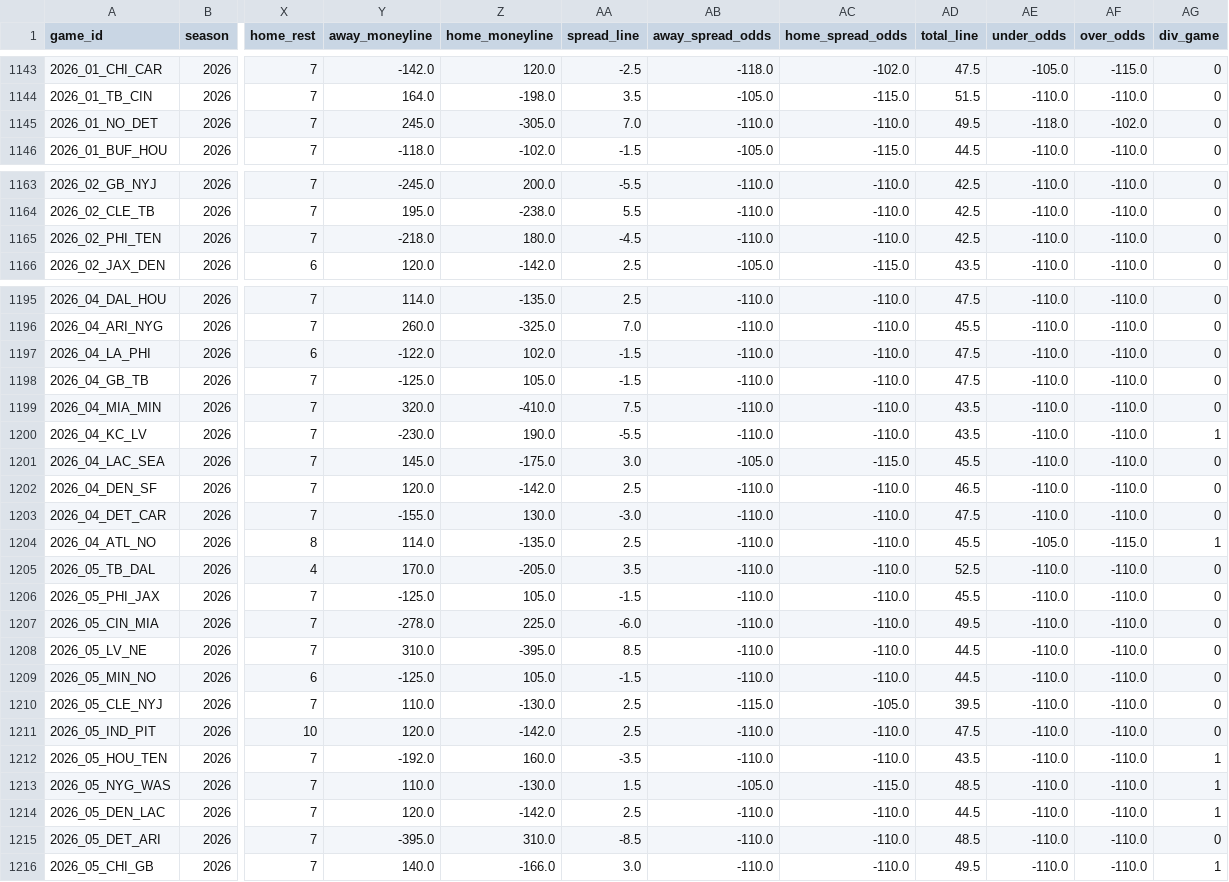
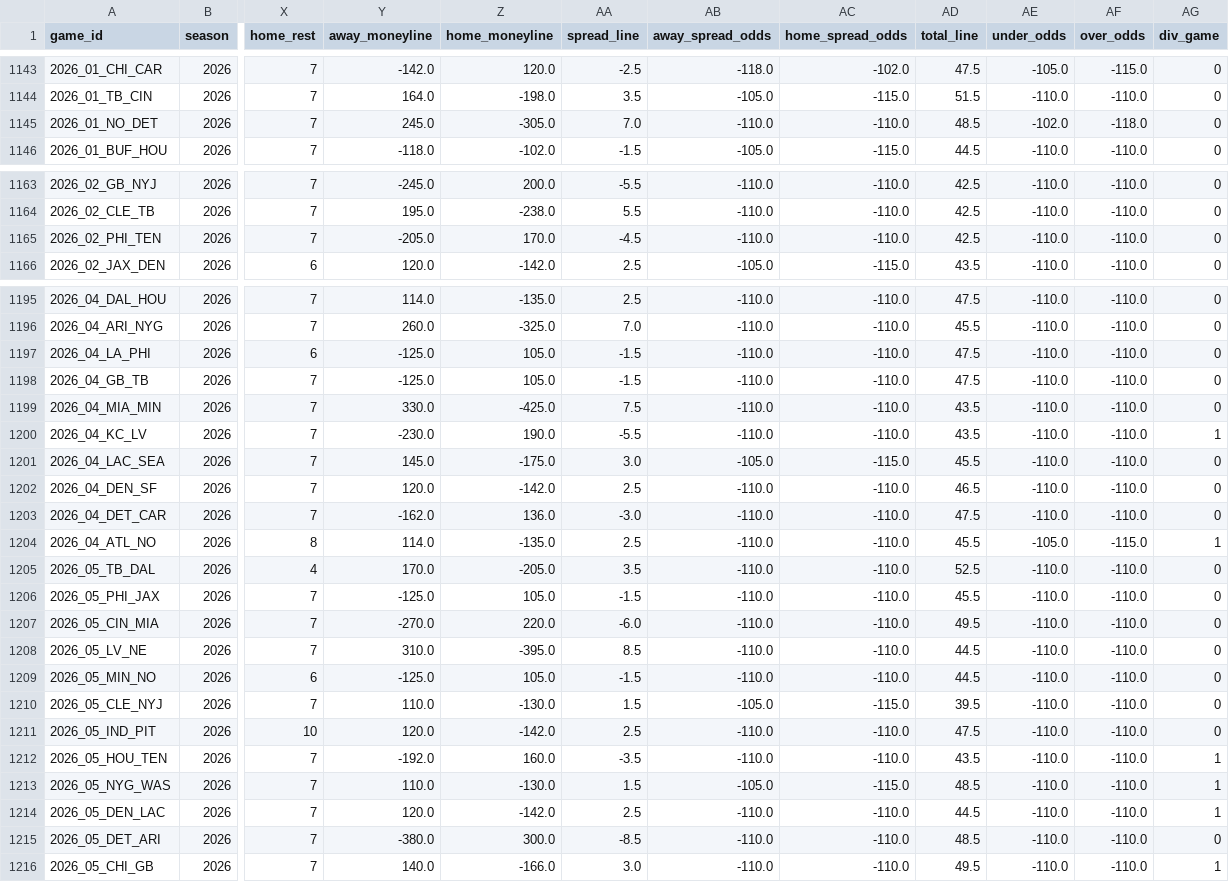
Before and after one commit to dstaggs-15/fantasymanager25, a CSV file: docs/data/raw/schedule_raw.csv, drawn as a sheet; only a part is shown, gaps mark what is left out; the diff covers the shown part only; the diff names each change by its address in the sheet, - before the commit and + after, or states it on an @@ line.

```diff
--- a/docs/data/raw/schedule_raw.csv
+++ b/docs/data/raw/schedule_raw.csv
-AD1145 (total_line): 49.5
+AD1145 (total_line): 48.5
-AE1145 (under_odds): -118.0
+AE1145 (under_odds): -102.0
-AF1145 (over_odds): -102.0
+AF1145 (over_odds): -118.0
-Y1165 (away_moneyline): -218.0
+Y1165 (away_moneyline): -205.0
-Z1165 (home_moneyline): 180.0
+Z1165 (home_moneyline): 170.0
-Y1197 (away_moneyline): -122.0
+Y1197 (away_moneyline): -125.0
-Z1197 (home_moneyline): 102.0
+Z1197 (home_moneyline): 105.0
-Y1199 (away_moneyline): 320.0
+Y1199 (away_moneyline): 330.0
-Z1199 (home_moneyline): -410.0
+Z1199 (home_moneyline): -425.0
-Y1203 (away_moneyline): -155.0
+Y1203 (away_moneyline): -162.0
-Z1203 (home_moneyline): 130.0
+Z1203 (home_moneyline): 136.0
-Y1207 (away_moneyline): -278.0
+Y1207 (away_moneyline): -270.0
-Z1207 (home_moneyline): 225.0
+Z1207 (home_moneyline): 220.0
-AA1210 (spread_line): 2.5
+AA1210 (spread_line): 1.5
-AB1210 (away_spread_odds): -115.0
+AB1210 (away_spread_odds): -105.0
-AC1210 (home_spread_odds): -105.0
+AC1210 (home_spread_odds): -115.0
-Y1215 (away_moneyline): -395.0
+Y1215 (away_moneyline): -380.0
-Z1215 (home_moneyline): 310.0
+Z1215 (home_moneyline): 300.0
```
Also changed, not shown: 56 edited cells elsewhere in this file, 2 other files.
